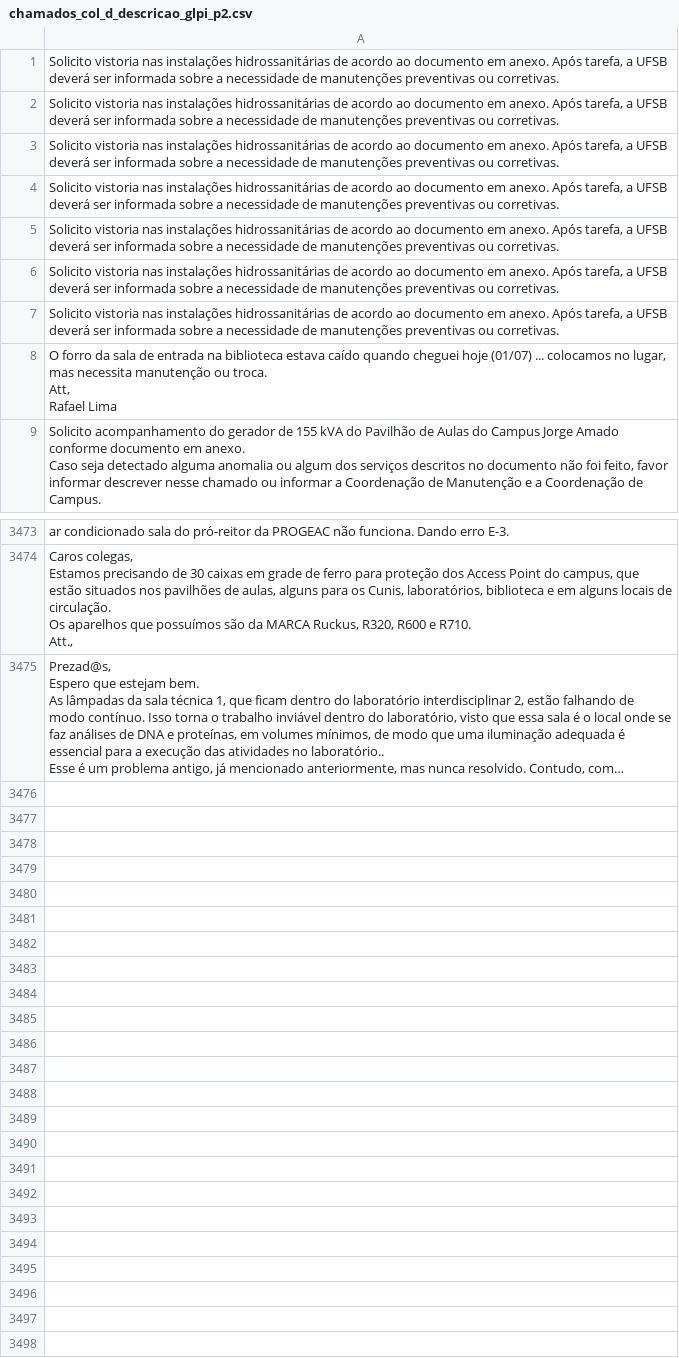
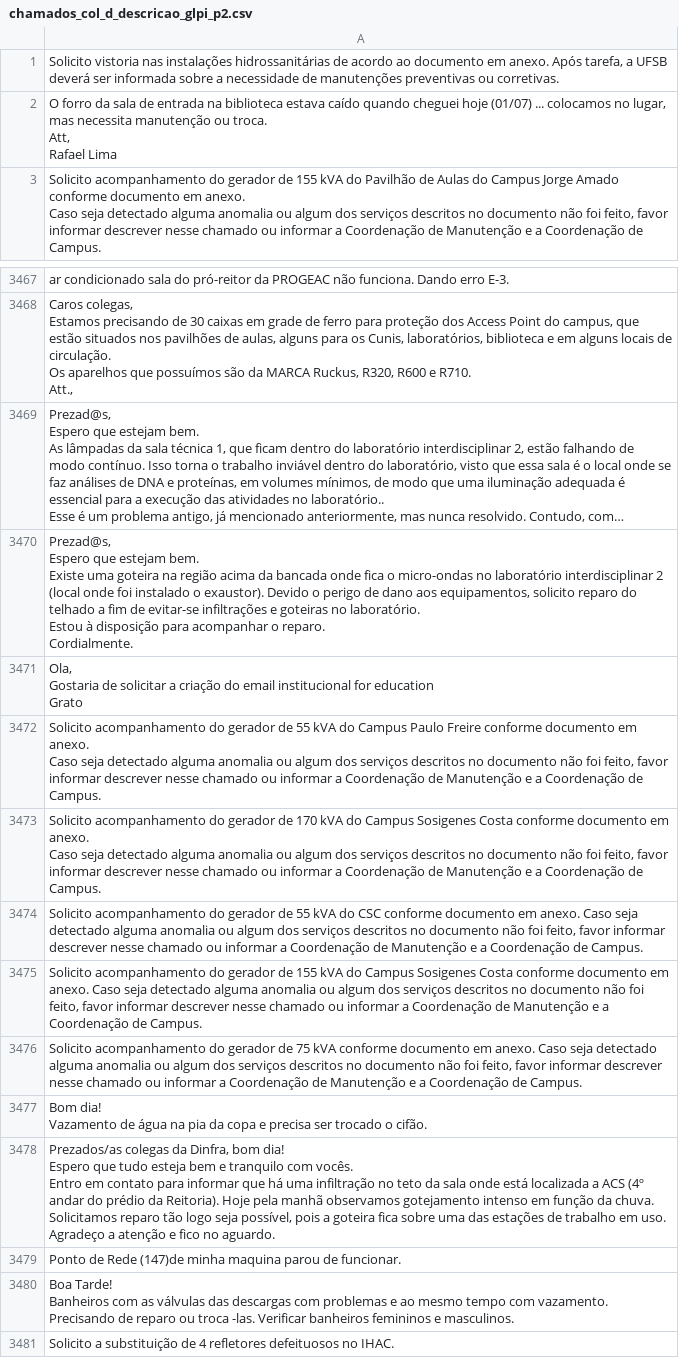
Before and after one commit to adinailson88/malha-ia, a CSV file: dados_csv/chamados_col_d_descricao_glpi_p2.csv, drawn as a sheet; only a part is shown, gaps mark what is left out; long unchanged cells end in …; removed rows and columns are numbered as before the commit, all else as after; ↵ is a line break in a cell; the diff names each change by its address in the sheet, - before the commit and + after, or states it on an @@ line.

```diff
--- a/dados_csv/chamados_col_d_descricao_glpi_p2.csv
+++ b/dados_csv/chamados_col_d_descricao_glpi_p2.csv
-row 2: Solicito vistoria nas instalações hidrossanitárias de acordo ao documento em anexo. Após tarefa, a UFSB deverá ser informada sobre a necessidade de manutenções preventivas ou corretivas.
-row 3: Solicito vistoria nas instalações hidrossanitárias de acordo ao documento em anexo. Após tarefa, a UFSB deverá ser informada sobre a necessidade de manutenções preventivas ou corretivas.
-row 4: Solicito vistoria nas instalações hidrossanitárias de acordo ao documento em anexo. Após tarefa, a UFSB deverá ser informada sobre a necessidade de manutenções preventivas ou corretivas.
-row 5: Solicito vistoria nas instalações hidrossanitárias de acordo ao documento em anexo. Após tarefa, a UFSB deverá ser informada sobre a necessidade de manutenções preventivas ou corretivas.
-row 6: Solicito vistoria nas instalações hidrossanitárias de acordo ao documento em anexo. Após tarefa, a UFSB deverá ser informada sobre a necessidade de manutenções preventivas ou corretivas.
-row 7: Solicito vistoria nas instalações hidrossanitárias de acordo ao documento em anexo. Após tarefa, a UFSB deverá ser informada sobre a necessidade de manutenções preventivas ou corretivas.
+row 3470: Prezad@s, ↵ Espero que estejam bem. ↵ Existe uma goteira na região acima da bancada onde fica o micro-ondas no laboratório interdisciplinar 2 (local onde foi instalado o exaustor). Devido o perigo de dano aos equipamentos, solicito reparo do telhado a fim de evitar-se infiltrações e goteiras no laboratório. ↵ Estou à disposição para acompanhar o reparo. ↵ Cordialmente.
+row 3471: Ola, ↵ Gostaria de solicitar a criação do email institucional for education ↵ Grato
+row 3472: Solicito acompanhamento do gerador de 55 kVA do Campus Paulo Freire conforme documento em anexo. ↵ Caso seja detectado alguma anomalia ou algum dos serviços descritos no documento não foi feito, favor informar descrever nesse chamado ou informar a Coordenação de Manutenção e a Coordenação de Campus.
+row 3473: Solicito acompanhamento do gerador de 170 kVA do Campus Sosigenes Costa conforme documento em anexo. ↵ Caso seja detectado alguma anomalia ou algum dos serviços descritos no documento não foi feito, favor informar descrever nesse chamado ou informar a Coordenação de Manutenção e a Coordenação de Campus.
+row 3474: Solicito acompanhamento do gerador de 55 kVA do CSC conforme documento em anexo. Caso seja detectado alguma anomalia ou algum dos serviços descritos no documento não foi feito, favor informar descrever nesse chamado ou informar a Coordenação de Manutenção e a Coordenação de Campus.
+row 3475: Solicito acompanhamento do gerador de 155 kVA do Campus Sosigenes Costa conforme documento em anexo. Caso seja detectado alguma anomalia ou algum dos serviços descritos no documento não foi feito, favor informar descrever nesse chamado ou informar a Coordenação de Manutenção e a Coordenação de Campus.
+row 3476: Solicito acompanhamento do gerador de 75 kVA conforme documento em anexo. Caso seja detectado alguma anomalia ou algum dos serviços descritos no documento não foi feito, favor informar descrever nesse chamado ou informar a Coordenação de Manutenção e a Coordenação de Campus.
+row 3477: Bom dia! ↵ Vazamento de água na pia da copa e precisa ser trocado o cifão.
+row 3478: Prezados/as colegas da Dinfra, bom dia! ↵ Espero que tudo esteja bem e tranquilo com vocês. ↵ Entro em contato para informar que há uma infiltração no teto da sala onde está localizada a ACS (4º andar do prédio da Reitoria). Hoje pela manhã observamos gotejamento intenso em função da chuva. Solicitamos reparo tão logo seja possível, pois a goteira fica sobre uma das estações de trabalho em uso. ↵ Agradeço a atenção e fico no aguardo.
+row 3479: Ponto de Rede (147)de minha maquina parou de funcionar.
+row 3480: Boa Tarde! ↵ Banheiros com as válvulas das descargas com problemas e ao mesmo tempo com vazamento. Precisando de reparo ou troca -las. Verificar banheiros femininos e masculinos.
+row 3481: Solicito a substituição de 4 refletores defeituosos no IHAC.
```
Also changed, not shown: dados_csv/chamados_col_b_titulo.csv, dados_csv/chamados_col_c_categoria.csv, 36 other files.
